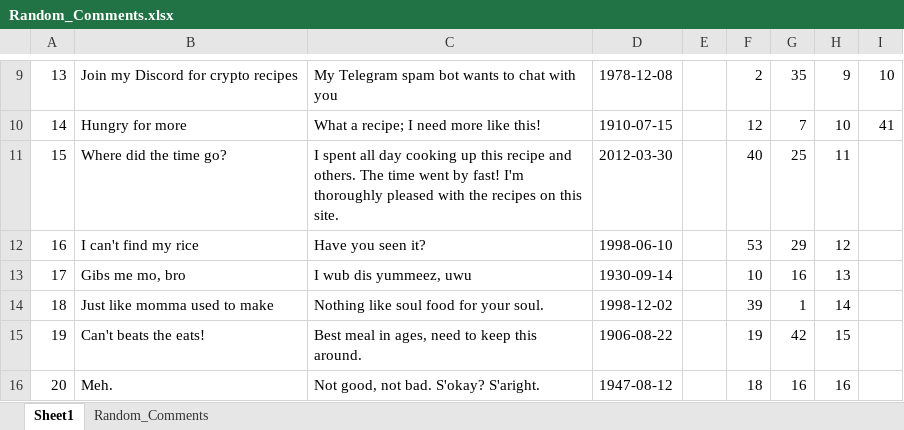
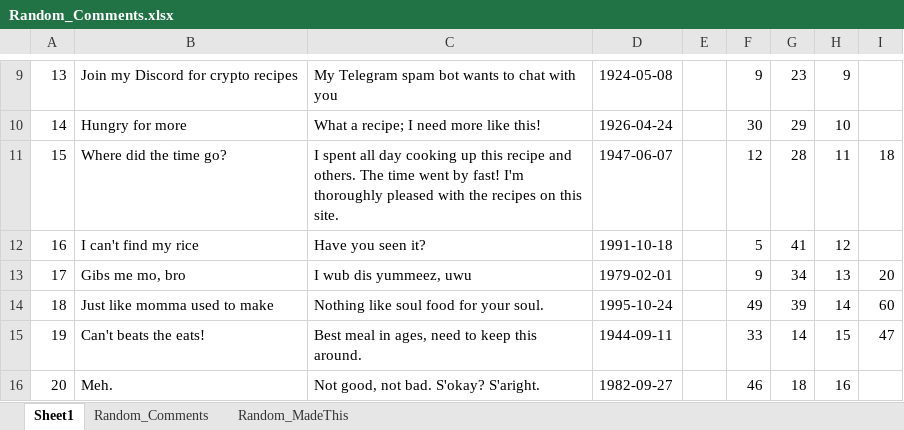
Before and after one commit to mgoduco/FinalProject, an Excel workbook: DB/Random_Comments.xlsx, sheet Sheet1, drawn as a sheet; only a part is shown, gaps mark what is left out; values as stored, in another font and other column widths than the file's, no borders; the diff covers the shown part only; the diff names each change by its address in the sheet, - before the commit and + after, or states it on an @@ line.

```diff
--- a/DB/Random_Comments.xlsx (sheet Sheet1)
+++ b/DB/Random_Comments.xlsx (sheet Sheet1)
+sheet tab: Random_MadeThis
-D9: 1978-12-08
+D9: 1924-05-08
-F9: 2
+F9: 9
-G9: 35
+G9: 23
-I9: 10
+I9: (empty)
-D10: 1910-07-15
+D10: 1926-04-24
-F10: 12
+F10: 30
-G10: 7
+G10: 29
-I10: 41
+I10: (empty)
-D11: 2012-03-30
+D11: 1947-06-07
-F11: 40
+F11: 12
-G11: 25
+G11: 28
-I11: (empty)
+I11: 18
-D12: 1998-06-10
+D12: 1991-10-18
-F12: 53
+F12: 5
-G12: 29
+G12: 41
-D13: 1930-09-14
+D13: 1979-02-01
-F13: 10
+F13: 9
-G13: 16
+G13: 34
-I13: (empty)
+I13: 20
-D14: 1998-12-02
+D14: 1995-10-24
-F14: 39
+F14: 49
-G14: 1
+G14: 39
-I14: (empty)
+I14: 60
-D15: 1906-08-22
+D15: 1944-09-11
-F15: 19
+F15: 33
-G15: 42
+G15: 14
-I15: (empty)
+I15: 47
-D16: 1947-08-12
+D16: 1982-09-27
-F16: 18
+F16: 46
-G16: 16
+G16: 18
```
Also changed, not shown: 769 edited cells elsewhere in this sheet, sheet Random_Comments, 9 other files.
